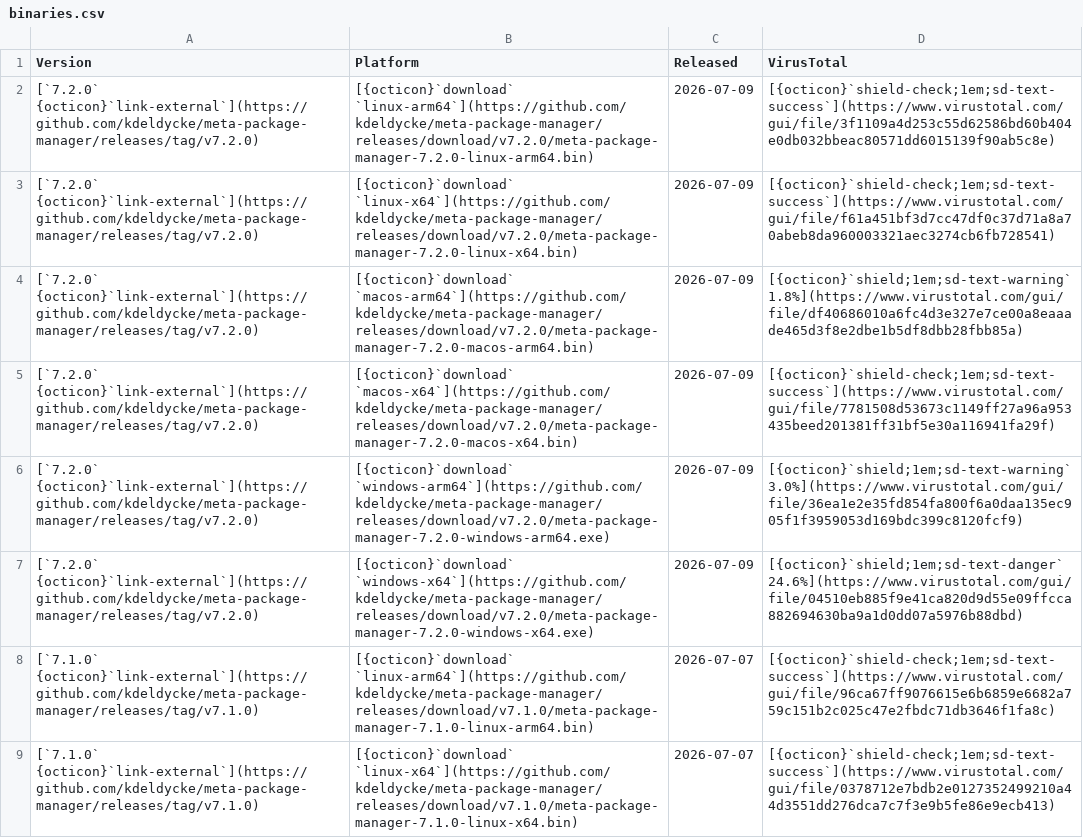
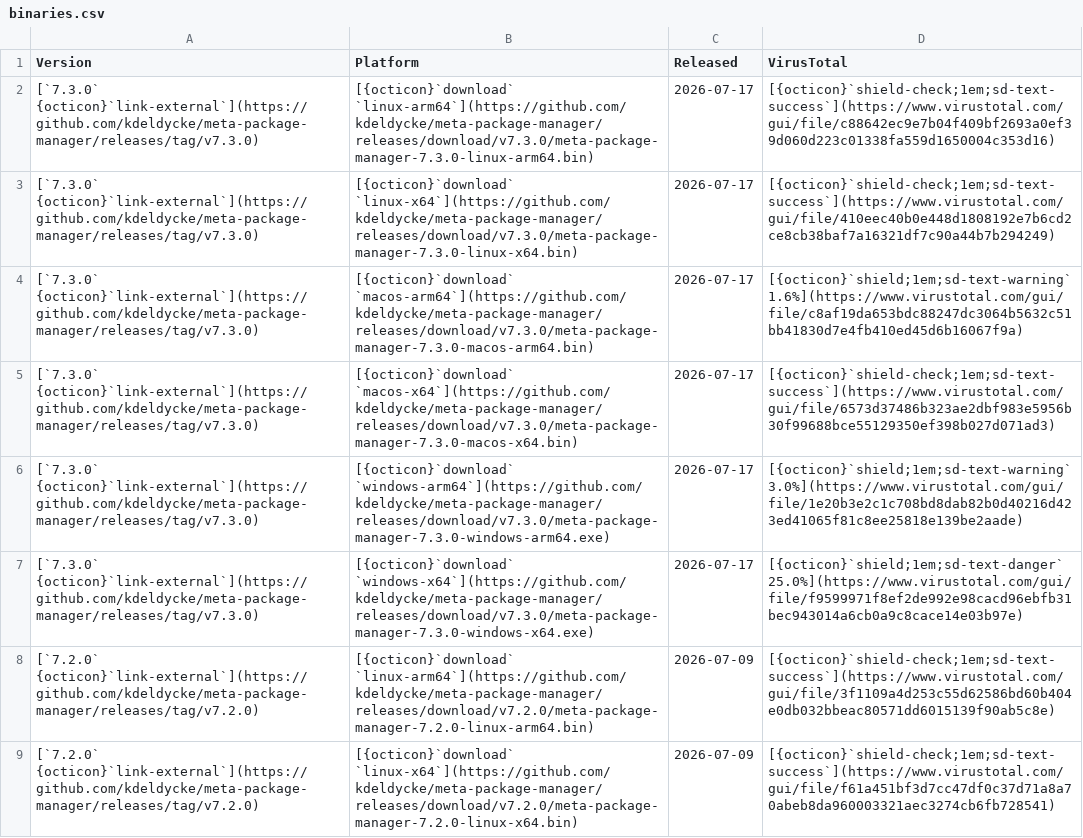
Before and after one commit to kdeldycke/meta-package-manager, a CSV file: docs/assets/binaries.csv, drawn as a sheet; only a part is shown; the shorter side is filled out with more unchanged rows; the diff names each change by its address in the sheet, - before the commit and + after, or states it on an @@ line.

```diff
--- a/docs/assets/binaries.csv
+++ b/docs/assets/binaries.csv
+row 2: [`7.3.0` {octicon}`link-external`](https://github.com/kdeldycke/meta-package-manager/releases/tag/v7.3.0) | [{octicon}`download` `linux-arm64`](https://github.com/kdeldycke/meta-package-manager/releases/download/v7.3.0/meta-package-manager-7.3.0-linux-arm64.bin) | 2026-07-17 | [{octicon}`shield-check;1em;sd-text-success`](https://www.virustotal.com/gui/file/c88642ec9e7b04f409bf2693a0ef39d060d223c01338fa559d1650004c353d16)
+row 3: [`7.3.0` {octicon}`link-external`](https://github.com/kdeldycke/meta-package-manager/releases/tag/v7.3.0) | [{octicon}`download` `linux-x64`](https://github.com/kdeldycke/meta-package-manager/releases/download/v7.3.0/meta-package-manager-7.3.0-linux-x64.bin) | 2026-07-17 | [{octicon}`shield-check;1em;sd-text-success`](https://www.virustotal.com/gui/file/410eec40b0e448d1808192e7b6cd2ce8cb38baf7a16321df7c90a44b7b294249)
+row 4: [`7.3.0` {octicon}`link-external`](https://github.com/kdeldycke/meta-package-manager/releases/tag/v7.3.0) | [{octicon}`download` `macos-arm64`](https://github.com/kdeldycke/meta-package-manager/releases/download/v7.3.0/meta-package-manager-7.3.0-macos-arm64.bin) | 2026-07-17 | [{octicon}`shield;1em;sd-text-warning` 1.6%](https://www.virustotal.com/gui/file/c8af19da653bdc88247dc3064b5632c51bb41830d7e4fb410ed45d6b16067f9a)
+row 5: [`7.3.0` {octicon}`link-external`](https://github.com/kdeldycke/meta-package-manager/releases/tag/v7.3.0) | [{octicon}`download` `macos-x64`](https://github.com/kdeldycke/meta-package-manager/releases/download/v7.3.0/meta-package-manager-7.3.0-macos-x64.bin) | 2026-07-17 | [{octicon}`shield-check;1em;sd-text-success`](https://www.virustotal.com/gui/file/6573d37486b323ae2dbf983e5956b30f99688bce55129350ef398b027d071ad3)
+row 6: [`7.3.0` {octicon}`link-external`](https://github.com/kdeldycke/meta-package-manager/releases/tag/v7.3.0) | [{octicon}`download` `windows-arm64`](https://github.com/kdeldycke/meta-package-manager/releases/download/v7.3.0/meta-package-manager-7.3.0-windows-arm64.exe) | 2026-07-17 | [{octicon}`shield;1em;sd-text-warning` 3.0%](https://www.virustotal.com/gui/file/1e20b3e2c1c708bd8dab82b0d40216d423ed41065f81c8ee25818e139be2aade)
+row 7: [`7.3.0` {octicon}`link-external`](https://github.com/kdeldycke/meta-package-manager/releases/tag/v7.3.0) | [{octicon}`download` `windows-x64`](https://github.com/kdeldycke/meta-package-manager/releases/download/v7.3.0/meta-package-manager-7.3.0-windows-x64.exe) | 2026-07-17 | [{octicon}`shield;1em;sd-text-danger` 25.0%](https://www.virustotal.com/gui/file/f9599971f8ef2de992e98cacd96ebfb31bec943014a6cb0a9c8cace14e03b97e)
```
Also changed, not shown: 2 other files.
